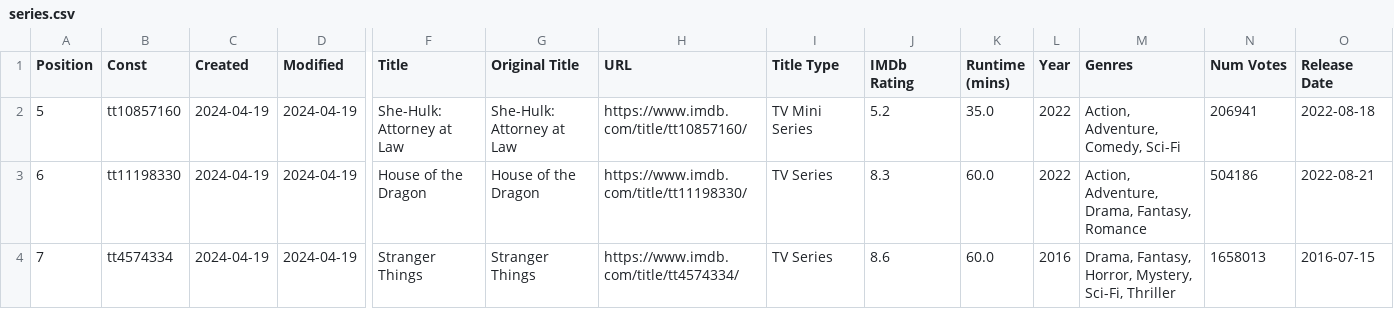
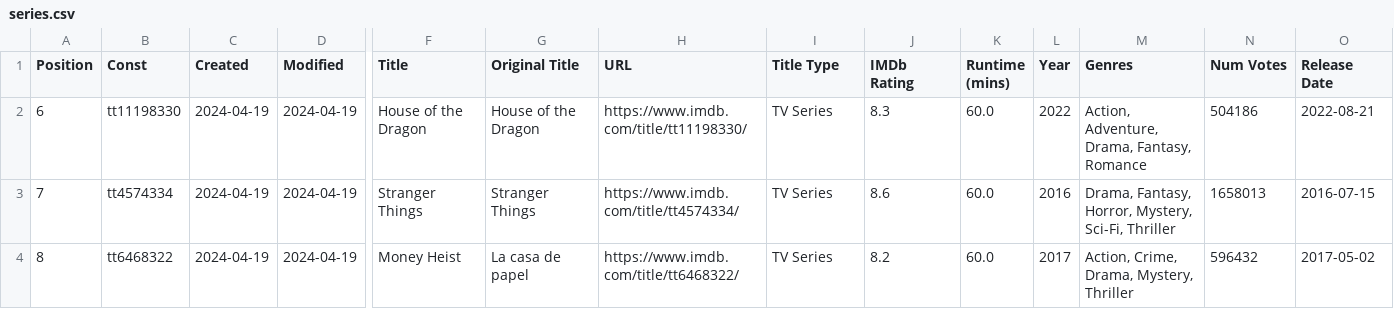
Before and after one commit to Ns81000/WHATSUP, a CSV file: data/series.csv, drawn as a sheet; only a part is shown, gaps mark what is left out; the shorter side is filled out with more unchanged rows; rows hold the shown columns only; the diff names each change by its address in the sheet, - before the commit and + after, or states it on an @@ line.

```diff
--- a/data/series.csv
+++ b/data/series.csv
-row 2: 5 | tt10857160 | 2024-04-19 | 2024-04-19 | She-Hulk: Attorney at Law | She-Hulk: Attorney at Law | https://www.imdb.com/title/tt10857160/ | TV Mini Series | 5.2 | 35.0 | 2022 | Action, Adventure, Comedy, Sci-Fi | 206941 | 2022-08-18
```
Also changed, not shown: data/movies.csv, 12 other files.
